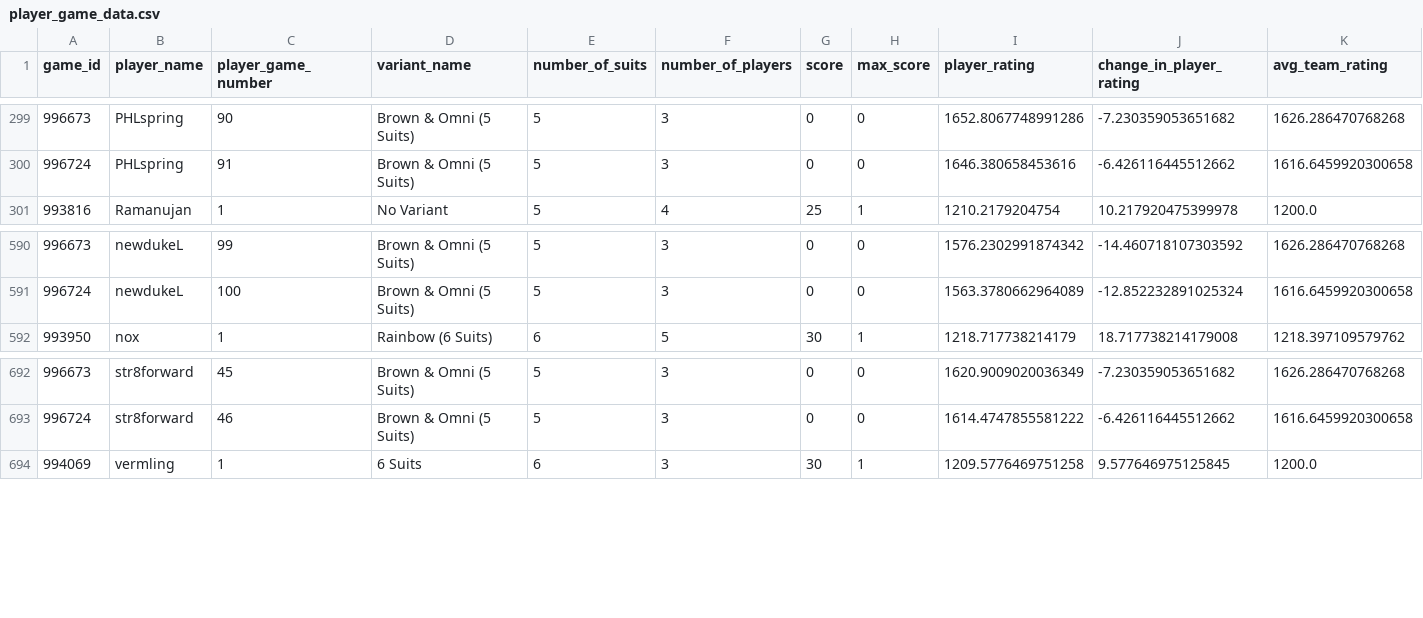
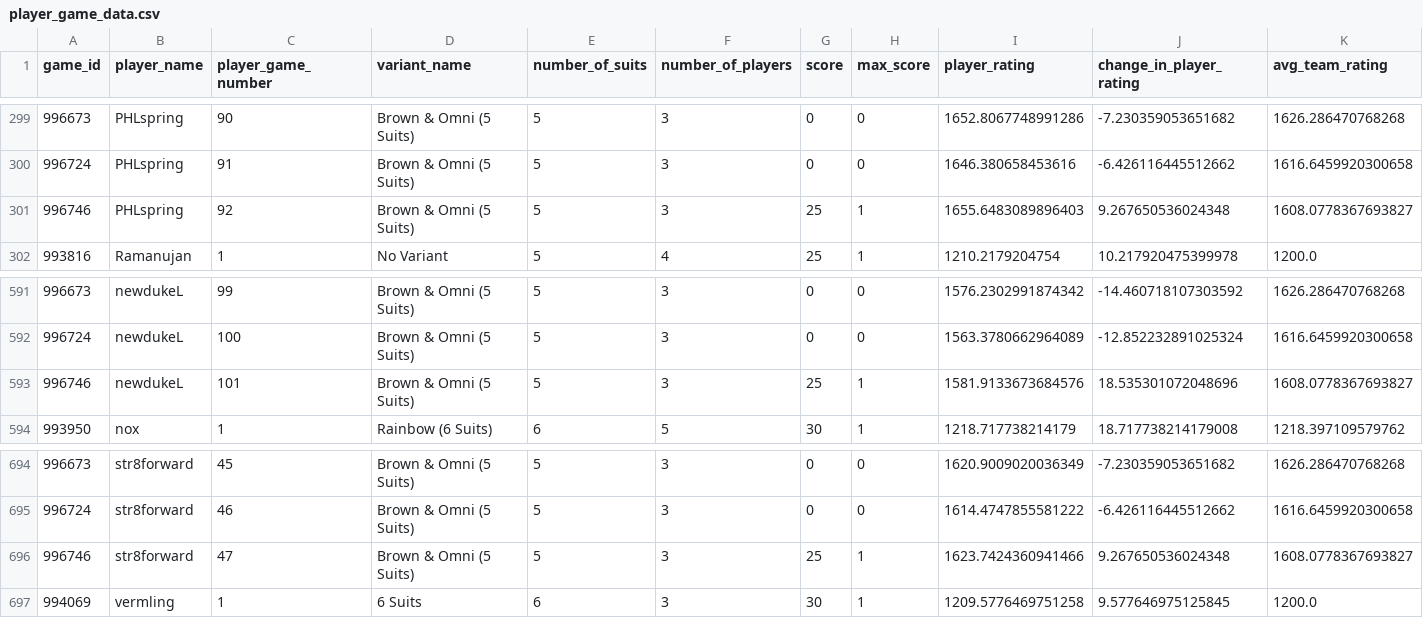
Before and after one commit to hanabi-league/hanabi-league.github.io, a CSV file: data/player_game_data.csv, drawn as a sheet; only a part is shown, gaps mark what is left out.

Commit message:
Update data

```diff
--- a/data/player_game_data.csv
+++ b/data/player_game_data.csv
@@ -300,2 +300,3 @@ game_id,player_name,player_game_number,variant_name,number_of_suits,number_of_pl
 996724,PHLspring,91,Brown & Omni (5 Suits),5,3,0,0,1646.380658453616,-6.426116445512662,1616.6459920300658
+996746,PHLspring,92,Brown & Omni (5 Suits),5,3,25,1,1655.6483089896403,9.267650536024348,1608.0778367693827
 993816,Ramanujan,1,No Variant,5,4,25,1,1210.2179204754,10.217920475399978,1200.0
@@ -591,2 +592,3 @@ game_id,player_name,player_game_number,variant_name,number_of_suits,number_of_pl
 996724,newdukeL,100,Brown & Omni (5 Suits),5,3,0,0,1563.3780662964089,-12.852232891025324,1616.6459920300658
+996746,newdukeL,101,Brown & Omni (5 Suits),5,3,25,1,1581.9133673684576,18.535301072048696,1608.0778367693827
 993950,nox,1,Rainbow (6 Suits),6,5,30,1,1218.717738214179,18.717738214179008,1218.397109579762
@@ -693,2 +695,3 @@ game_id,player_name,player_game_number,variant_name,number_of_suits,number_of_pl
 996724,str8forward,46,Brown & Omni (5 Suits),5,3,0,0,1614.4747855581222,-6.426116445512662,1616.6459920300658
+996746,str8forward,47,Brown & Omni (5 Suits),5,3,25,1,1623.7424360941466,9.267650536024348,1608.0778367693827
 994069,vermling,1,6 Suits,6,3,30,1,1209.5776469751258,9.577646975125845,1200.0
```
Also changed, not shown: data/player_data.csv, data/variant_data.csv, 2 other files.
